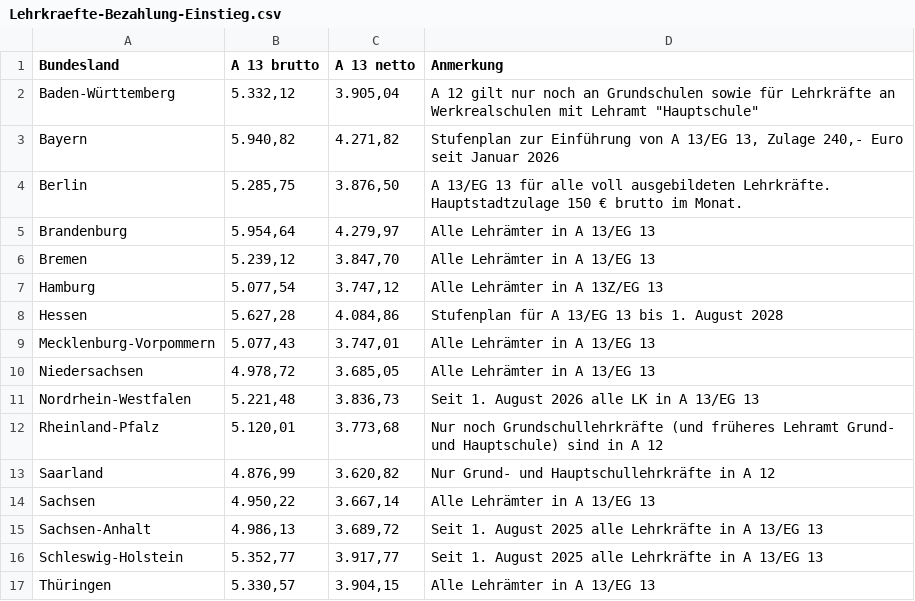
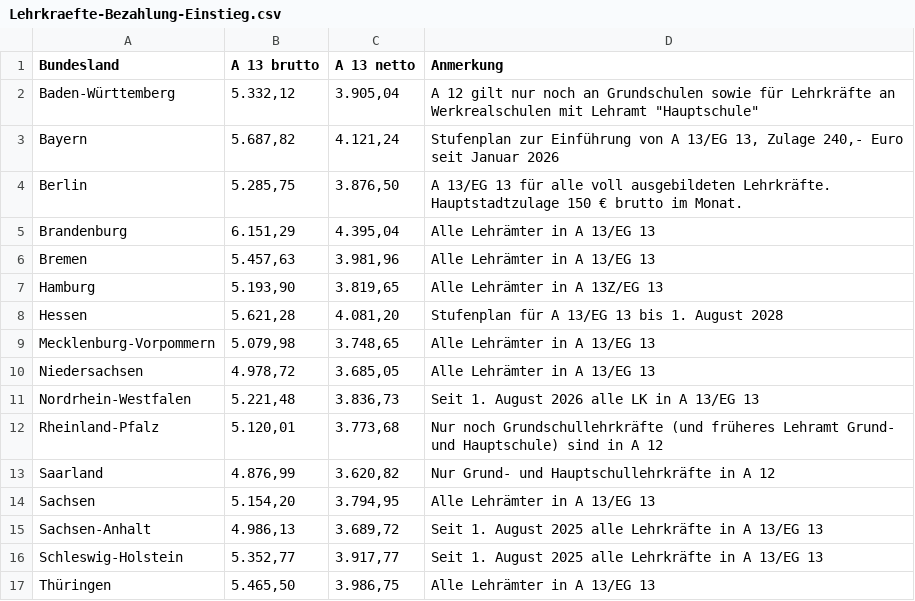
Before and after one commit to GEW-Bund/lehrkraeftebezahlung, a CSV file: Lehrkraefte-Bezahlung-Einstieg.csv, drawn as a sheet.

Commit message:
Korrekturen Oktober 2026

```diff
--- a/Lehrkraefte-Bezahlung-Einstieg.csv
+++ b/Lehrkraefte-Bezahlung-Einstieg.csv
@@ -2,9 +2,9 @@ Bundesland;A 13 brutto;A 13 netto;Anmerkung
 Baden-Württemberg; 5.332,12   ; 3.905,04   ;"A 12 gilt nur noch an Grundschulen sowie für Lehrkräfte an Werkrealschulen mit Lehramt ""Hauptschule"""
-Bayern; 5.940,82   ; 4.271,82   ;Stufenplan zur Einführung von A 13/EG 13, Zulage 240,- Euro seit Januar 2026
+Bayern; 5.687,82   ; 4.121,24   ;Stufenplan zur Einführung von A 13/EG 13, Zulage 240,- Euro seit Januar 2026
 Berlin; 5.285,75   ; 3.876,50   ;A 13/EG 13 für alle voll ausgebildeten Lehrkräfte. Hauptstadtzulage 150 € brutto im Monat.
-Brandenburg; 5.954,64   ; 4.279,97   ;Alle Lehrämter in A 13/EG 13
-Bremen; 5.239,12   ; 3.847,70   ;Alle Lehrämter in A 13/EG 13
-Hamburg; 5.077,54   ; 3.747,12   ;Alle Lehrämter in A 13Z/EG 13
-Hessen; 5.627,28   ; 4.084,86   ;Stufenplan für A 13/EG 13 bis 1. August 2028
-Mecklenburg-Vorpommern; 5.077,43   ; 3.747,01   ;Alle Lehrämter in A 13/EG 13
+Brandenburg; 6.151,29   ; 4.395,04   ;Alle Lehrämter in A 13/EG 13
+Bremen; 5.457,63   ; 3.981,96   ;Alle Lehrämter in A 13/EG 13
+Hamburg; 5.193,90   ; 3.819,65   ;Alle Lehrämter in A 13Z/EG 13
+Hessen; 5.621,28   ; 4.081,20   ;Stufenplan für A 13/EG 13 bis 1. August 2028
+Mecklenburg-Vorpommern; 5.079,98   ; 3.748,65   ;Alle Lehrämter in A 13/EG 13
 Niedersachsen; 4.978,72   ; 3.685,05   ;Alle Lehrämter in A 13/EG 13
@@ -13,5 +13,5 @@ Rheinland-Pfalz; 5.120,01   ; 3.773,68   ;Nur noch Grundschullehrkräfte (und fr
 Saarland; 4.876,99   ; 3.620,82   ;Nur Grund- und Hauptschullehrkräfte in A 12
-Sachsen; 4.950,22   ; 3.667,14   ;Alle Lehrämter in A 13/EG 13
+Sachsen; 5.154,20   ; 3.794,95   ;Alle Lehrämter in A 13/EG 13
 Sachsen-Anhalt; 4.986,13   ; 3.689,72   ;Seit 1. August 2025 alle Lehrkräfte in A 13/EG 13
 Schleswig-Holstein; 5.352,77   ; 3.917,77   ;Seit 1. August 2025 alle Lehrkräfte in A 13/EG 13
-Thüringen; 5.330,57   ; 3.904,15   ;Alle Lehrämter in A 13/EG 13
+Thüringen; 5.465,50   ; 3.986,75   ;Alle Lehrämter in A 13/EG 13
```
